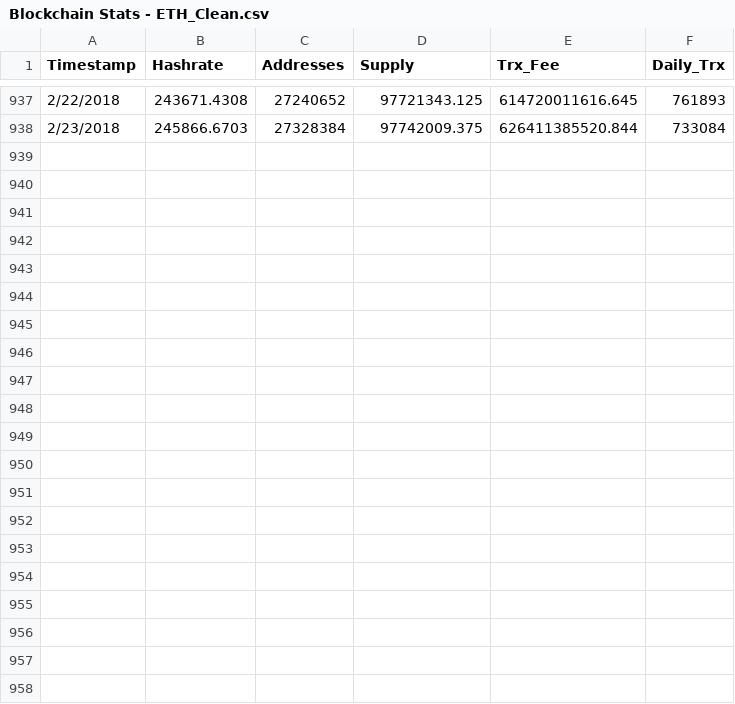
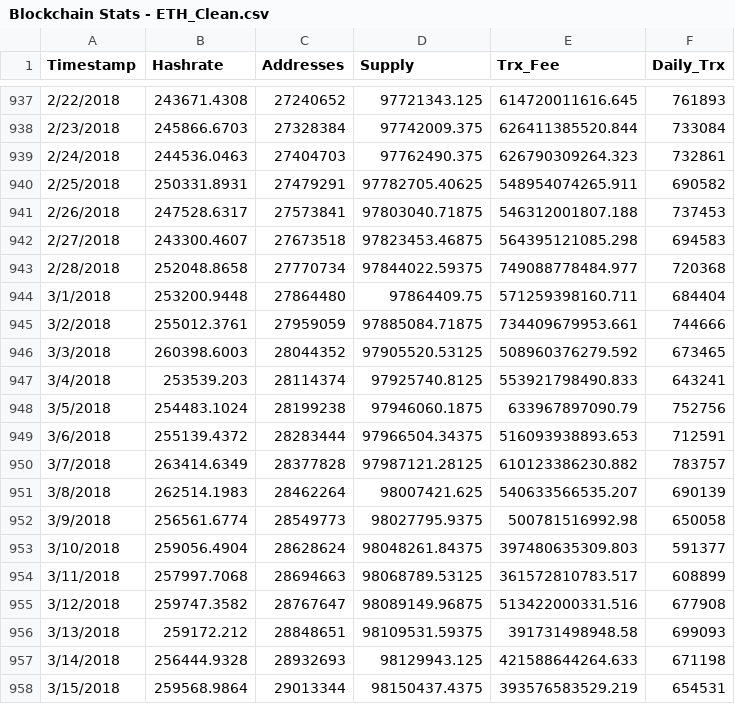
Before and after one commit to alastairong/traderbot, a CSV file: Blockchain_Data/Blockchain Stats - ETH_Clean.csv, drawn as a sheet; only a part is shown, gaps mark what is left out.

```diff
--- a/Blockchain_Data/Blockchain Stats - ETH_Clean.csv
+++ b/Blockchain_Data/Blockchain Stats - ETH_Clean.csv
@@ -938 +938,21 @@ Timestamp,Hashrate,Addresses,Supply,Trx_Fee,Daily_Trx
 2/23/2018,245866.6703,27328384,97742009.375,626411385520.844,733084
+2/24/2018,244536.0463,27404703,97762490.375,626790309264.323,732861
+2/25/2018,250331.8931,27479291,97782705.40625,548954074265.911,690582
+2/26/2018,247528.6317,27573841,97803040.71875,546312001807.188,737453
+2/27/2018,243300.4607,27673518,97823453.46875,564395121085.298,694583
+2/28/2018,252048.8658,27770734,97844022.59375,749088778484.977,720368
+3/1/2018,253200.9448,27864480,97864409.75,571259398160.711,684404
+3/2/2018,255012.3761,27959059,97885084.71875,734409679953.661,744666
+3/3/2018,260398.6003,28044352,97905520.53125,508960376279.592,673465
+3/4/2018,253539.203,28114374,97925740.8125,553921798490.833,643241
+3/5/2018,254483.1024,28199238,97946060.1875,633967897090.79,752756
+3/6/2018,255139.4372,28283444,97966504.34375,516093938893.653,712591
+3/7/2018,263414.6349,28377828,97987121.28125,610123386230.882,783757
+3/8/2018,262514.1983,28462264,98007421.625,540633566535.207,690139
+3/9/2018,256561.6774,28549773,98027795.9375,500781516992.98,650058
+3/10/2018,259056.4904,28628624,98048261.84375,397480635309.803,591377
+3/11/2018,257997.7068,28694663,98068789.53125,361572810783.517,608899
+3/12/2018,259747.3582,28767647,98089149.96875,513422000331.516,677908
+3/13/2018,259172.212,28848651,98109531.59375,391731498948.58,699093
+3/14/2018,256444.9328,28932693,98129943.125,421588644264.633,671198
+3/15/2018,259568.9864,29013344,98150437.4375,393576583529.219,654531
```
Also changed, not shown: Blockchain_Data/Blockchain Stats - BTC_Clean.csv, 20 other files.
